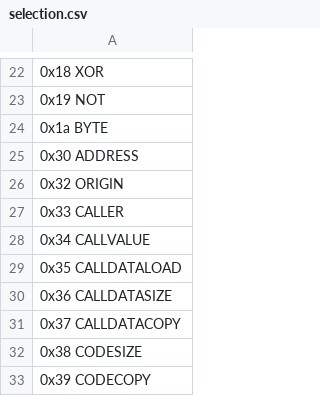
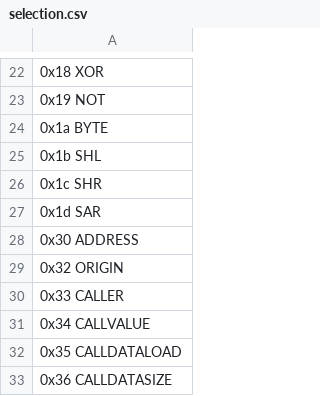
Before and after one commit to imapp-pl/gas-cost-estimator, a CSV file: src/program_generator/data/selection.csv, drawn as a sheet; only a part is shown, gaps mark what is left out; the shorter side is filled out with more unchanged rows; the diff names each change by its address in the sheet, - before the commit and + after, or states it on an @@ line.

```diff
--- a/src/program_generator/data/selection.csv
+++ b/src/program_generator/data/selection.csv
+row 25: 0x1b SHL
+row 26: 0x1c SHR
+row 27: 0x1d SAR
```
Also changed, not shown: src/program_generator/data/opcodes.csv, 1 other file.
